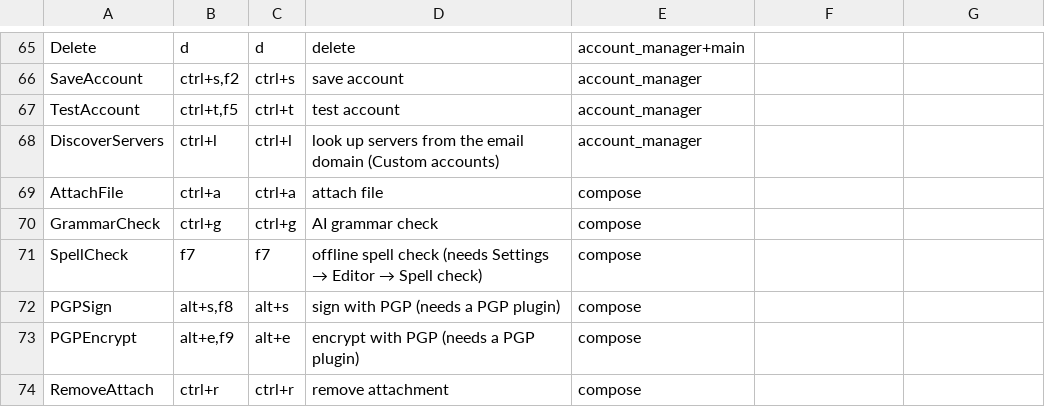
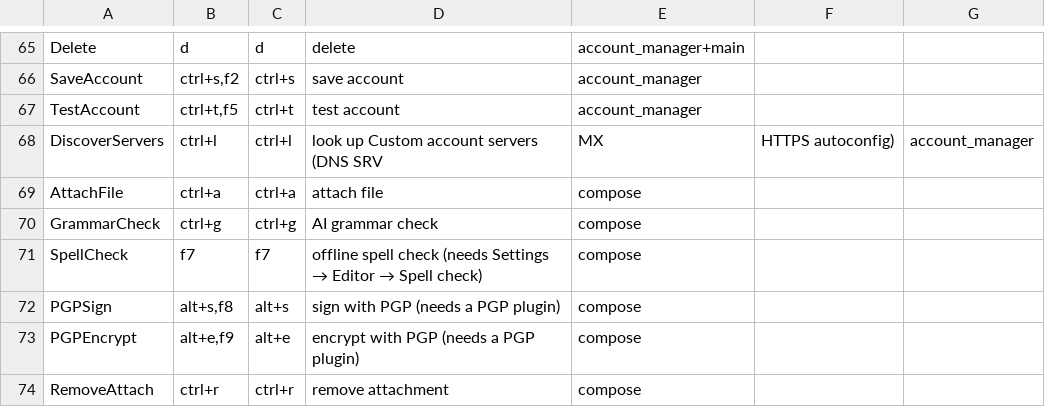
Before and after one commit to allisonhere/tidemail, a CSV file: keybindings.csv, drawn as a sheet; only a part is shown, gaps mark what is left out.

Commit message:
docs: align account discovery help and references

```diff
--- a/keybindings.csv
+++ b/keybindings.csv
@@ -67,3 +67,3 @@ SaveAccount,"ctrl+s,f2",ctrl+s,save account,account_manager
 TestAccount,"ctrl+t,f5",ctrl+t,test account,account_manager
-DiscoverServers,ctrl+l,ctrl+l,look up servers from the email domain (Custom accounts),account_manager
+DiscoverServers,ctrl+l,ctrl+l,look up Custom account servers (DNS SRV, MX, HTTPS autoconfig),account_manager
 AttachFile,ctrl+a,ctrl+a,attach file,compose
```
Also changed, not shown: 4 other files.
